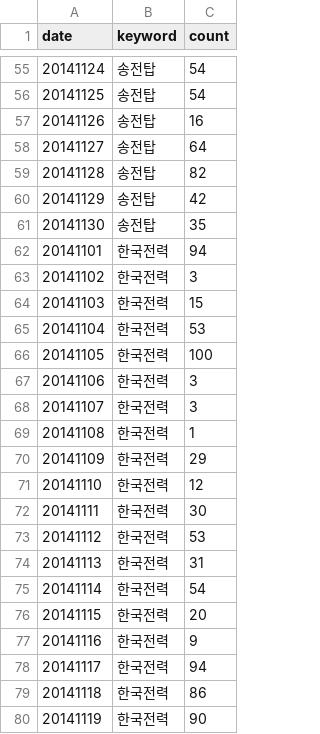
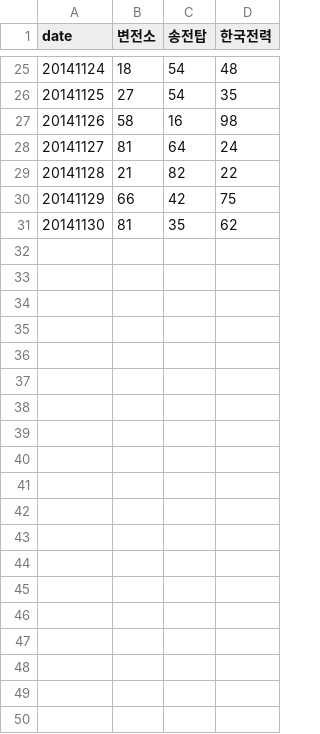
Before and after one commit to lumiamitie/lumiamitie.github.io, a CSV file: d3/data/mainkeywd_Sample.csv, drawn as a sheet; only a part is shown, gaps mark what is left out; removed rows and columns are numbered as before the commit, all else as after; the diff covers the shown part only; the diff names each change by its address in the sheet, - before the commit and + after, or states it on an @@ line.

```diff
--- a/d3/data/mainkeywd_Sample.csv
+++ b/d3/data/mainkeywd_Sample.csv
-column B (keyword), rows 55-61: all 송전탑
+column B (변전소), rows 25-31: 18 | 27 | 58 | 81 | 21 | 66 | 81
+column D (한국전력), rows 25-31: 48 | 35 | 98 | 24 | 22 | 75 | 62
-C1: count
+C1: 송전탑
-row 62: 20141101 | 한국전력 | 94
-row 63: 20141102 | 한국전력 | 3
-row 64: 20141103 | 한국전력 | 15
-row 65: 20141104 | 한국전력 | 53
-row 66: 20141105 | 한국전력 | 100
-row 67: 20141106 | 한국전력 | 3
-row 68: 20141107 | 한국전력 | 3
-row 69: 20141108 | 한국전력 | 1
-row 70: 20141109 | 한국전력 | 29
-row 71: 20141110 | 한국전력 | 12
-row 72: 20141111 | 한국전력 | 30
-row 73: 20141112 | 한국전력 | 53
-row 74: 20141113 | 한국전력 | 31
-row 75: 20141114 | 한국전력 | 54
-row 76: 20141115 | 한국전력 | 20
-row 77: 20141116 | 한국전력 | 9
-row 78: 20141117 | 한국전력 | 94
-row 79: 20141118 | 한국전력 | 86
-row 80: 20141119 | 한국전력 | 90
```
Also changed, not shown: 41 removed rows elsewhere in this file.
